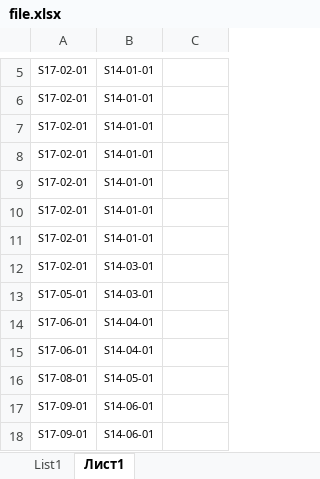
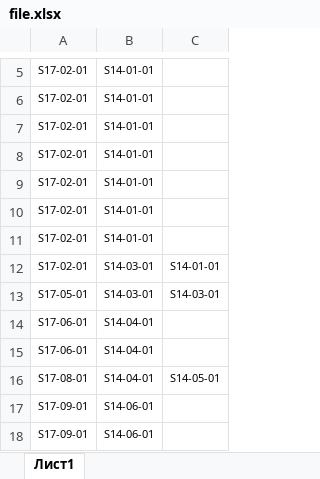
Before and after one commit to Bladgor/MyProjects, an Excel workbook: Exel/file.xlsx, sheet Лист1, drawn as a sheet; only a part is shown, gaps mark what is left out; values as stored, in another font and other column widths than the file's, no borders; the diff names each change by its address in the sheet, - before the commit and + after, or states it on an @@ line.

```diff
--- a/Exel/file.xlsx (sheet Лист1)
+++ b/Exel/file.xlsx (sheet Лист1)
-sheet tab: List1
-C12: (empty)
+C12: S14-01-01
-C13: (empty)
+C13: S14-03-01
-B16: S14-05-01
+B16: S14-04-01
-C16: (empty)
+C16: S14-05-01
```
Also changed, not shown: Exel/file_1.xlsx, 1 other file.
